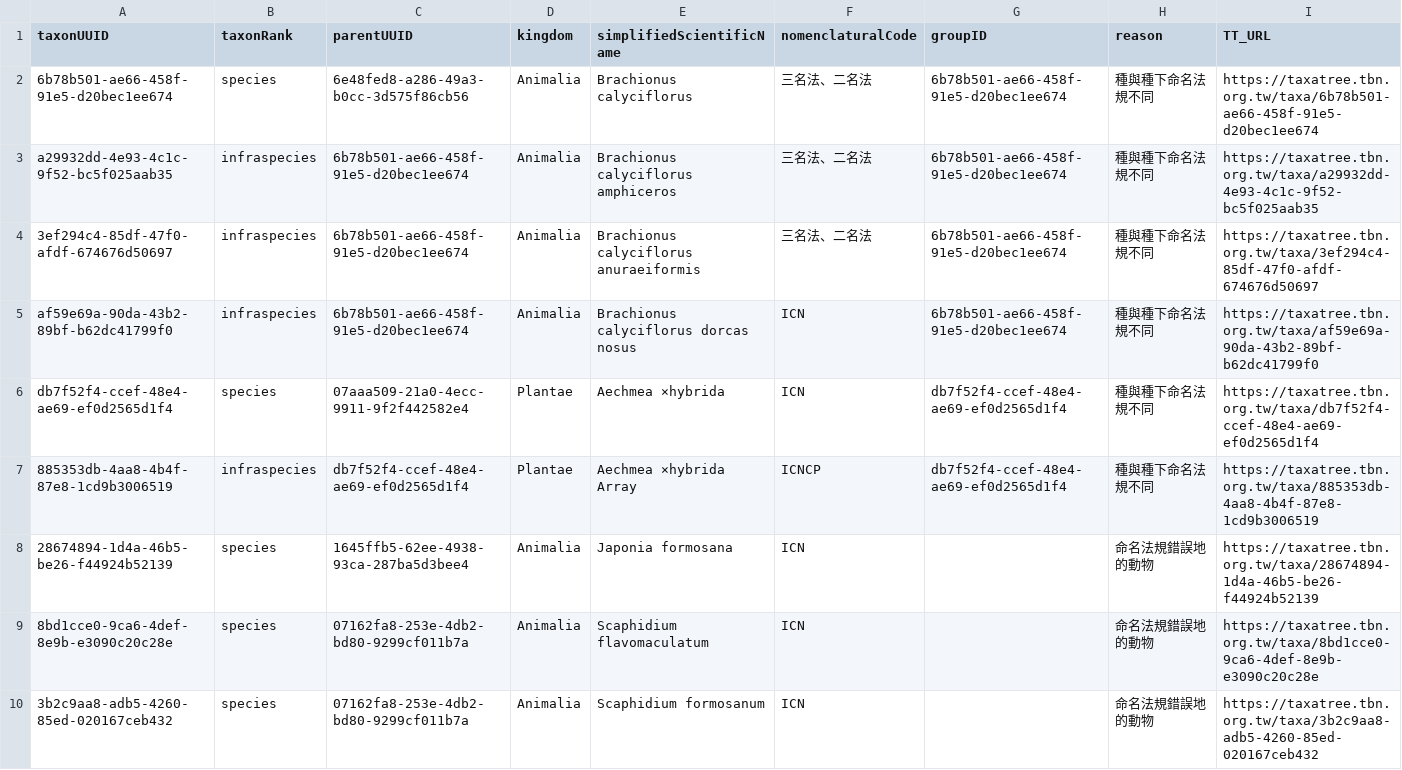
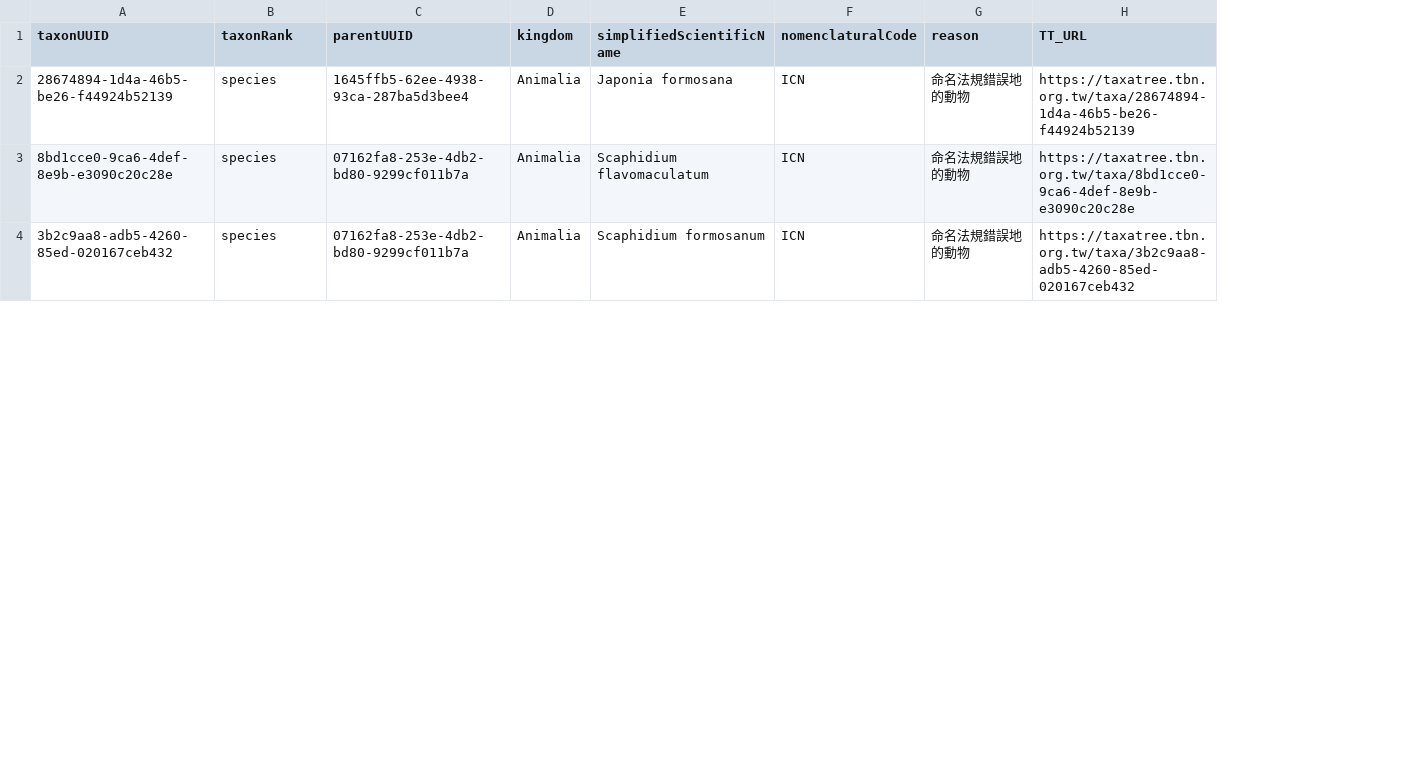
Before and after one commit to TBNworkGroup/Specieslist_Validation_Dashboard, a CSV file: data/output/TT_nomenclaturalCode.csv, drawn as a sheet; only a part is shown; the diff names each change by its address in the sheet, - before the commit and + after, or states it on an @@ line.

```diff
--- a/data/output/TT_nomenclaturalCode.csv
+++ b/data/output/TT_nomenclaturalCode.csv
-column G (groupID), empty
-row 2: 6b78b501-ae66-458f-91e5-d20bec1ee674 | species | 6e48fed8-a286-49a3-b0cc-3d575f86cb56 | Animalia | Brachionus calyciflorus | 三名法、二名法 | 6b78b501-ae66-458f-91e5-d20bec1ee674 | 種與種下命名法規不同 | https://taxatree.tbn.org.tw/taxa/6b78b501-ae66-458f-91e5-d20bec1ee674
-row 3: a29932dd-4e93-4c1c-9f52-bc5f025aab35 | infraspecies | 6b78b501-ae66-458f-91e5-d20bec1ee674 | Animalia | Brachionus calyciflorus amphiceros | 三名法、二名法 | 6b78b501-ae66-458f-91e5-d20bec1ee674 | 種與種下命名法規不同 | https://taxatree.tbn.org.tw/taxa/a29932dd-4e93-4c1c-9f52-bc5f025aab35
-row 4: 3ef294c4-85df-47f0-afdf-674676d50697 | infraspecies | 6b78b501-ae66-458f-91e5-d20bec1ee674 | Animalia | Brachionus calyciflorus anuraeiformis | 三名法、二名法 | 6b78b501-ae66-458f-91e5-d20bec1ee674 | 種與種下命名法規不同 | https://taxatree.tbn.org.tw/taxa/3ef294c4-85df-47f0-afdf-674676d50697
-row 5: af59e69a-90da-43b2-89bf-b62dc41799f0 | infraspecies | 6b78b501-ae66-458f-91e5-d20bec1ee674 | Animalia | Brachionus calyciflorus dorcas nosus | ICN | 6b78b501-ae66-458f-91e5-d20bec1ee674 | 種與種下命名法規不同 | https://taxatree.tbn.org.tw/taxa/af59e69a-90da-43b2-89bf-b62dc41799f0
-row 6: db7f52f4-ccef-48e4-ae69-ef0d2565d1f4 | species | 07aaa509-21a0-4ecc-9911-9f2f442582e4 | Plantae | Aechmea ×hybrida | ICN | db7f52f4-ccef-48e4-ae69-ef0d2565d1f4 | 種與種下命名法規不同 | https://taxatree.tbn.org.tw/taxa/db7f52f4-ccef-48e4-ae69-ef0d2565d1f4
-row 7: 885353db-4aa8-4b4f-87e8-1cd9b3006519 | infraspecies | db7f52f4-ccef-48e4-ae69-ef0d2565d1f4 | Plantae | Aechmea ×hybrida Array | ICNCP | db7f52f4-ccef-48e4-ae69-ef0d2565d1f4 | 種與種下命名法規不同 | https://taxatree.tbn.org.tw/taxa/885353db-4aa8-4b4f-87e8-1cd9b3006519
```
Also changed, not shown: data/output/TT_attributeerror_result.csv, 5 other files.
